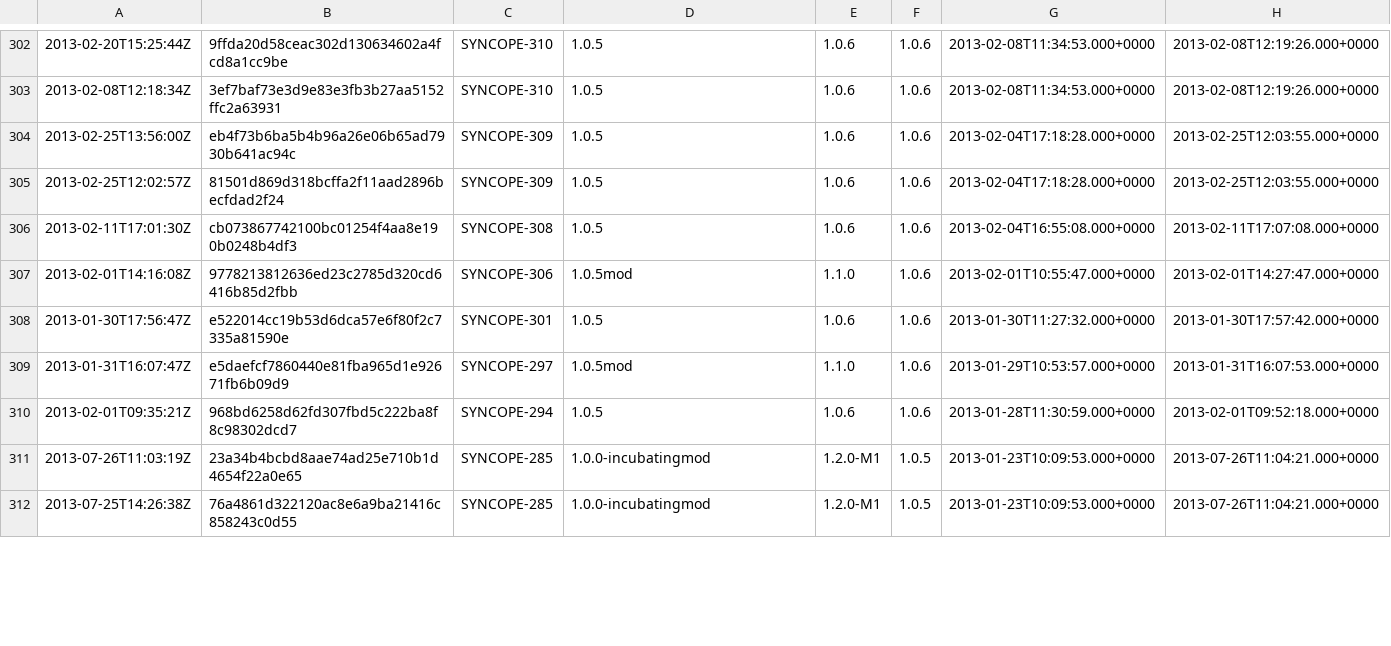
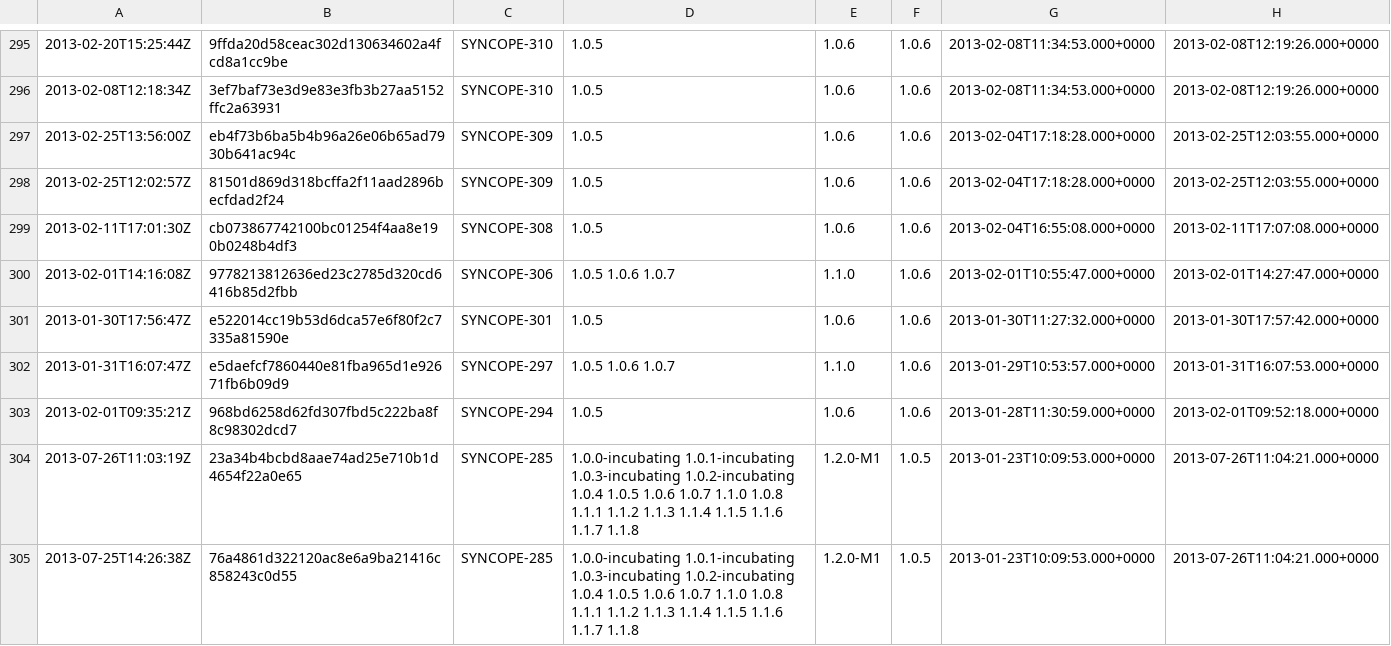
Before and after one commit to ElisaVerza/deliverableOne, a CSV file: deliverableone/02-ticketdata.csv, drawn as a sheet; only a part is shown, gaps mark what is left out; the diff covers the shown part only.

```diff
--- a/deliverableone/02-ticketdata.csv
+++ b/deliverableone/02-ticketdata.csv
@@ -307 +300 @@
-"2013-02-01T14:16:08Z","9778213812636ed23c2785d320cd6416b85d2fbb","SYNCOPE-306","1.0.5mod","1.1.0","1.0.6","2013-02-01T10:55:47.000+0000","2013-02-01T14:27:47.000+0000"
+2013-02-01T14:16:08Z,9778213812636ed23c2785d320cd6416b85d2fbb,SYNCOPE-306,1.0.5  1.0.6  1.0.7,1.1.0,1.0.6,2013-02-01T10:55:47.000+0000,2013-02-01T14:27:47.000+0000
@@ -309 +302 @@
-"2013-01-31T16:07:47Z","e5daefcf7860440e81fba965d1e92671fb6b09d9","SYNCOPE-297","1.0.5mod","1.1.0","1.0.6","2013-01-29T10:53:57.000+0000","2013-01-31T16:07:53.000+0000"
+2013-01-31T16:07:47Z,e5daefcf7860440e81fba965d1e92671fb6b09d9,SYNCOPE-297,1.0.5  1.0.6  1.0.7,1.1.0,1.0.6,2013-01-29T10:53:57.000+0000,2013-01-31T16:07:53.000+0000
@@ -311,2 +304,2 @@
-"2013-07-26T11:03:19Z","23a34b4bcbd8aae74ad25e710b1d4654f22a0e65","SYNCOPE-285","1.0.0-incubatingmod","1.2.0-M1","1.0.5","2013-01-23T10:09:53.000+0000","2013-07-26T11:04:21.000+0000"
-"2013-07-25T14:26:38Z","76a4861d322120ac8e6a9ba21416c858243c0d55","SYNCOPE-285","1.0.0-incubatingmod","1.2.0-M1","1.0.5","2013-01-23T10:09:53.000+0000","2013-07-26T11:04:21.000+0000"
+2013-07-26T11:03:19Z,23a34b4bcbd8aae74ad25e710b1d4654f22a0e65,SYNCOPE-285,1.0.0-incubating  1.0.1-incubating  1.0.3-incubating  1.0.2-incubating  1.0.4  1.0.5  1.0.6  1.0.7  1.1.0  1.0.8  1.1.1  1.1.2  1.1.3  1.1.4  1.1.5  1.1.6  1.1.7  1.1.8,1.2.0-M1,1.0.5,2013-01-23T10:09:53.000+0000,2013-07-26T11:04:21.000+0000
+2013-07-25T14:26:38Z,76a4861d322120ac8e6a9ba21416c858243c0d55,SYNCOPE-285,1.0.0-incubating  1.0.1-incubating  1.0.3-incubating  1.0.2-incubating  1.0.4  1.0.5  1.0.6  1.0.7  1.1.0  1.0.8  1.1.1  1.1.2  1.1.3  1.1.4  1.1.5  1.1.6  1.1.7  1.1.8,1.2.0-M1,1.0.5,2013-01-23T10:09:53.000+0000,2013-07-26T11:04:21.000+0000
```
Also changed, not shown: 7 removed rows and 11 edited cells elsewhere in this file, 18 other files.
